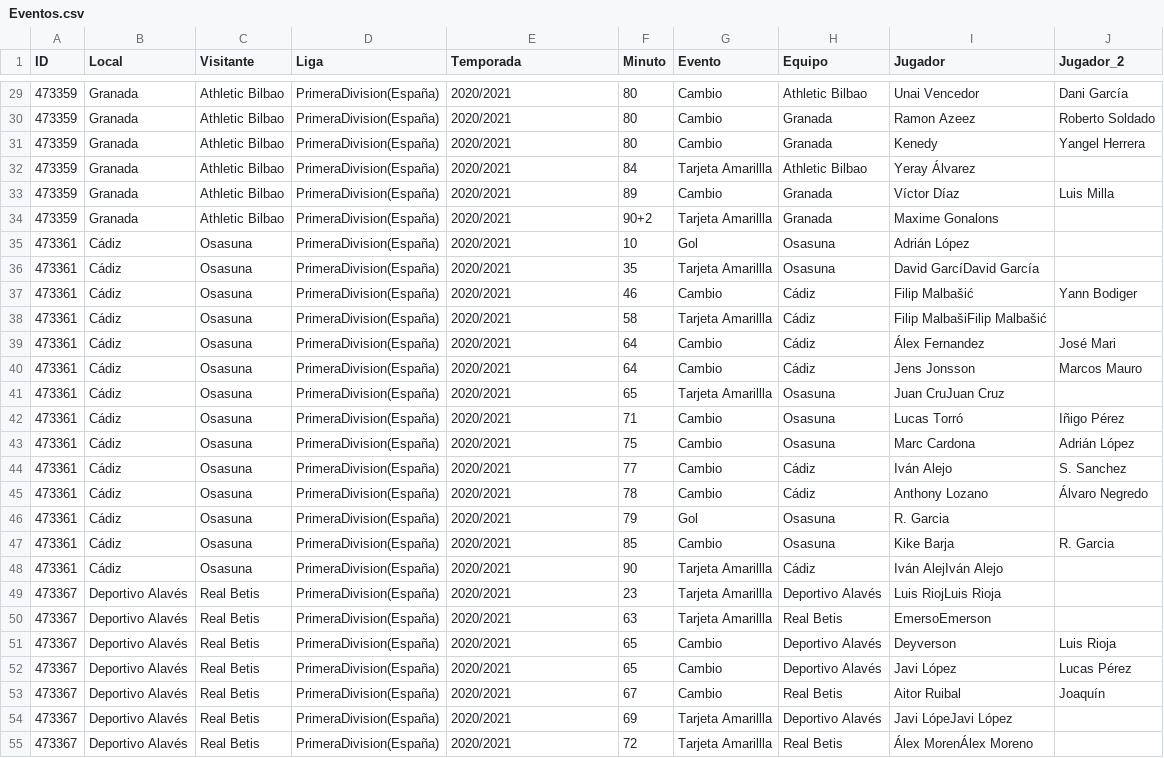
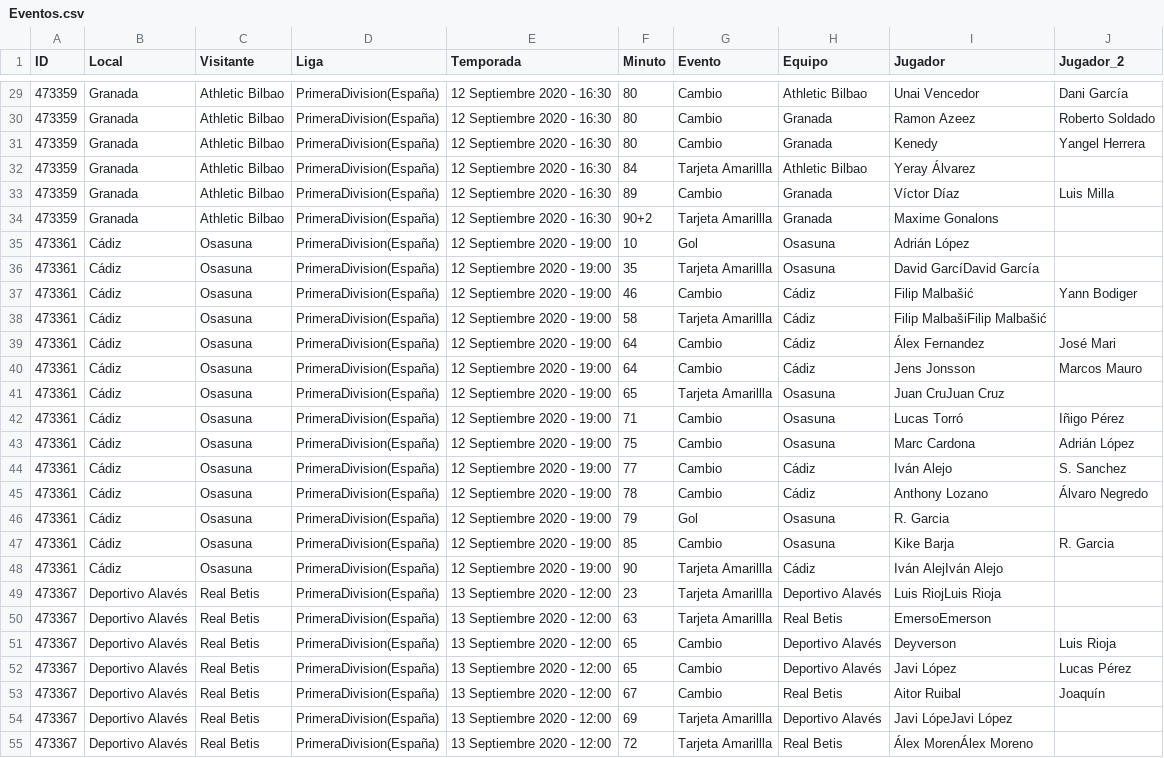
Before and after one commit to rogercervantes/scrape_LFP, a CSV file: csv/Eventos.csv, drawn as a sheet; only a part is shown, gaps mark what is left out; the diff covers the shown part only; the diff names each change by its address in the sheet, - before the commit and + after, or states it on an @@ line.

```diff
--- a/csv/Eventos.csv
+++ b/csv/Eventos.csv
-E29:E34 (Temporada): 2020/2021
+E29:E34 (Temporada): 12 Septiembre 2020 - 16:30
-E35:E48 (Temporada): 2020/2021
+E35:E48 (Temporada): 12 Septiembre 2020 - 19:00
-E49:E55 (Temporada): 2020/2021
+E49:E55 (Temporada): 13 Septiembre 2020 - 12:00
```
Also changed, not shown: 46 edited cells elsewhere in this file, csv/Alineaciones.csv, csv/Partidos.csv.
